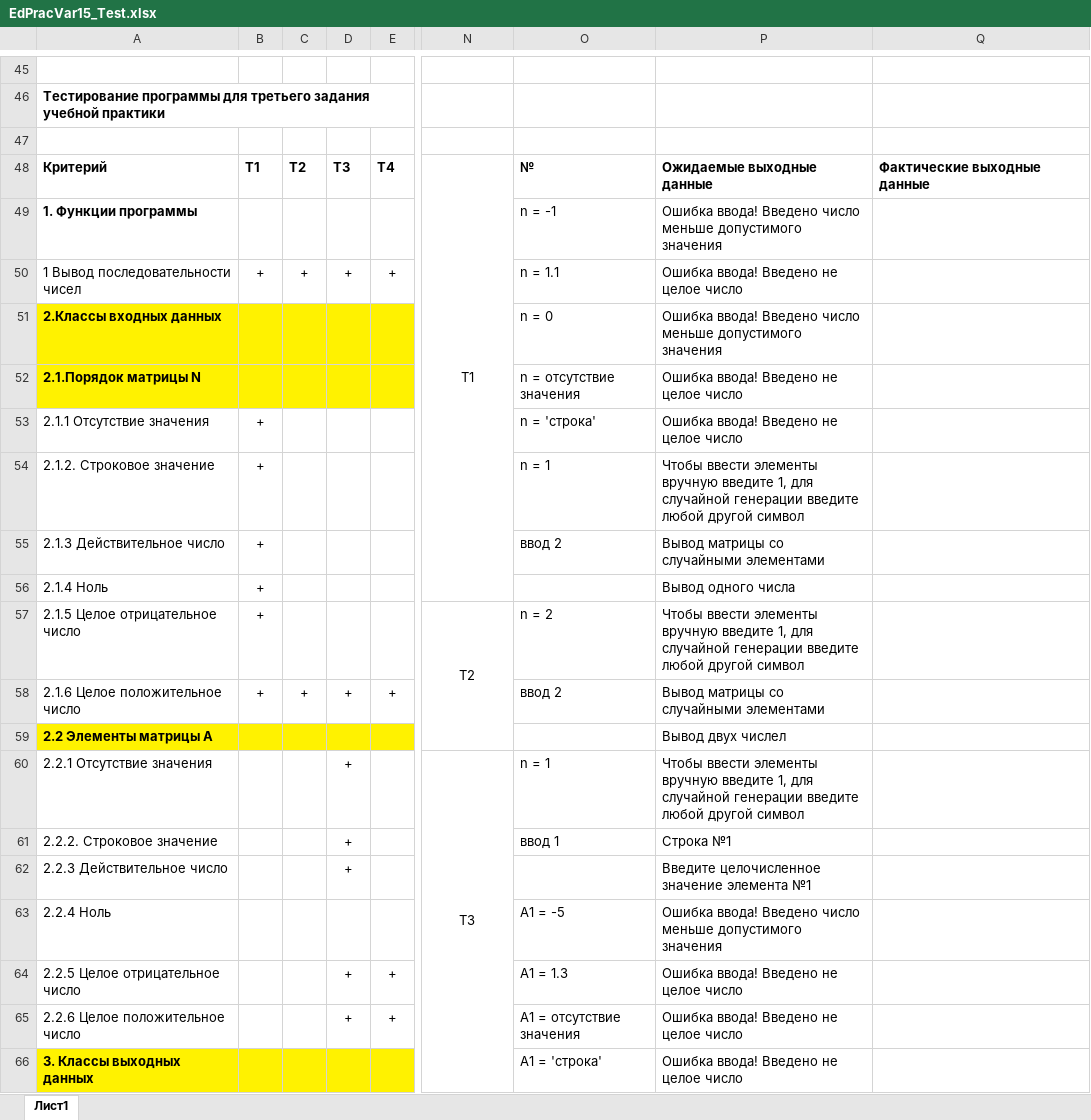
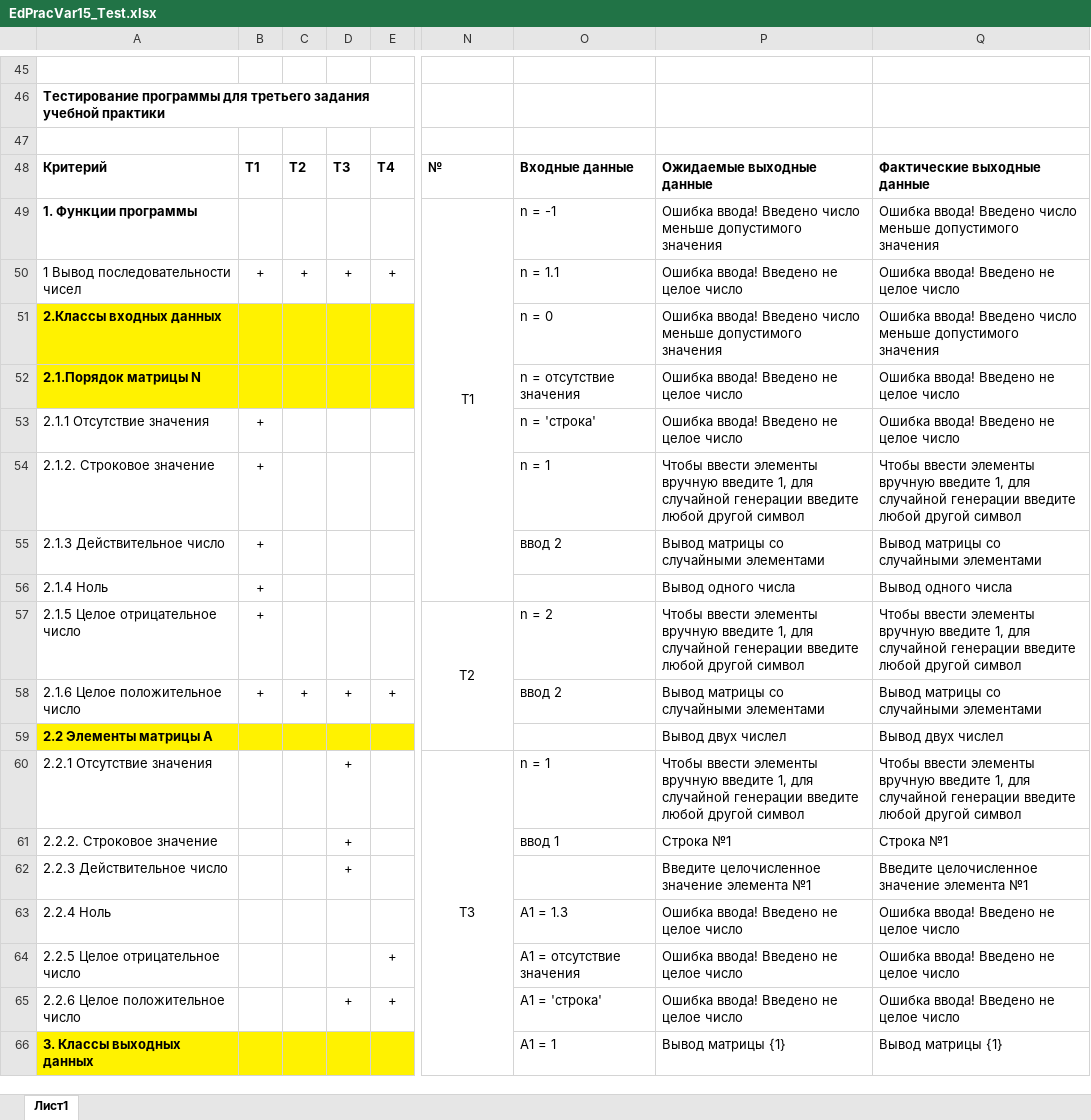
Before and after one commit to MikhailovAlexander/vzf19v-pi, an Excel workbook: EdPracVar15C#/EdPracVar15_Test.xlsx, sheet Лист1, drawn as a sheet; only a part is shown, gaps mark what is left out; values as stored, in another font and other column widths than the file's, no borders; removed rows and columns are numbered as before the commit, all else as after; the diff covers the shown part only; the diff names each change by its address in the sheet, - before the commit and + after, or states it on an @@ line.

```diff
--- a/EdPracVar15C#/EdPracVar15_Test.xlsx (sheet Лист1)
+++ b/EdPracVar15C#/EdPracVar15_Test.xlsx (sheet Лист1)
-N48: T1
+N48: №
@@ N48 bold: off → on, alignment: center → left @@
-N48:N56 merged
-O48: №
+O48: Входные данные
-N49: (empty)
+N49: T1
+N49:N56 merged
-Q49: (empty)
+Q49: Ошибка ввода! Введено число меньше допустимого значения
-Q50: (empty)
+Q50: Ошибка ввода! Введено не целое число
-Q51: (empty)
+Q51: Ошибка ввода! Введено число меньше допустимого значения
-Q52:Q53: (empty)
+Q52:Q53: Ошибка ввода! Введено не целое число
-Q54: (empty)
+Q54: Чтобы ввести элементы вручную введите 1, для случайной генерации введите любой другой символ
-Q55: (empty)
+Q55: Вывод матрицы со случайными элементами
-Q56: (empty)
+Q56: Вывод одного числа
-Q57: (empty)
+Q57: Чтобы ввести элементы вручную введите 1, для случайной генерации введите любой другой символ
-Q58: (empty)
+Q58: Вывод матрицы со случайными элементами
-Q59: (empty)
+Q59: Вывод двух числел
-N60:N68 merged
+N60:N67 merged
-Q60: (empty)
+Q60: Чтобы ввести элементы вручную введите 1, для случайной генерации введите любой другой символ
-Q61: (empty)
+Q61: Строка №1
-Q62: (empty)
+Q62: Введите целочисленное значение элемента №1
-O63: А1 = -5
+O63: А1 = 1.3
-P63: …ввода! Введено число меньше допустимого значения
+P63: …ввода! Введено не целое число
-Q63:Q65: (empty)
+Q63:Q65: Ошибка ввода! Введено не целое число
-D64: +
+D64: (empty)
-O64: А1 = 1.3
+O64: А1 = отсутствие значения
-O65: А1 = отсутствие значения
+O65: А1 = 'строка'
-O66: А1 = 'строка'
+O66: А1 = 1
-P66: Ошибка ввода! Введено не целое число
+P66: Вывод матрицы {1}
-Q66: (empty)
+Q66: Вывод матрицы {1}
```
Also changed, not shown: 45 added rows, 43 removed rows, 94 edited cells and merged cells elsewhere in this sheet.
